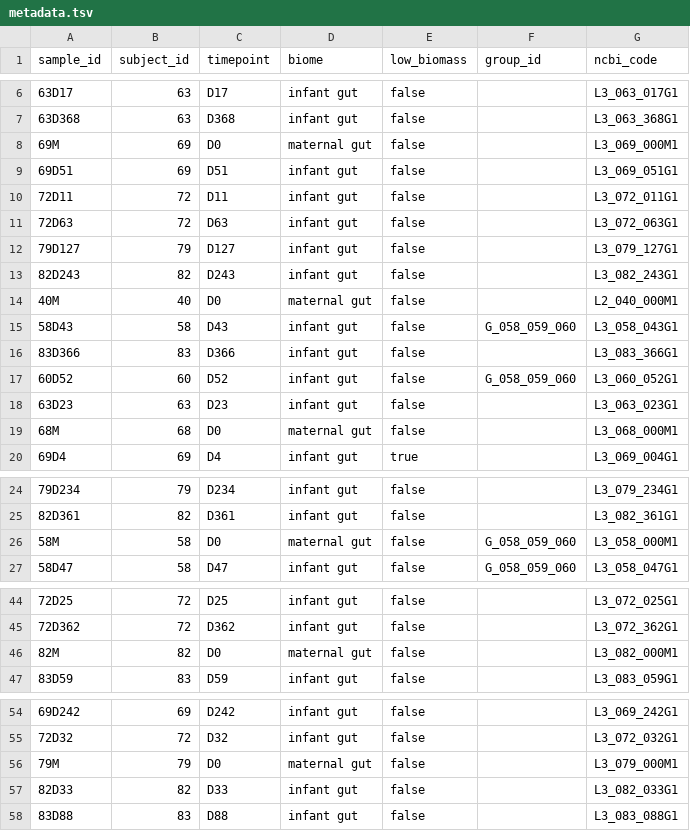
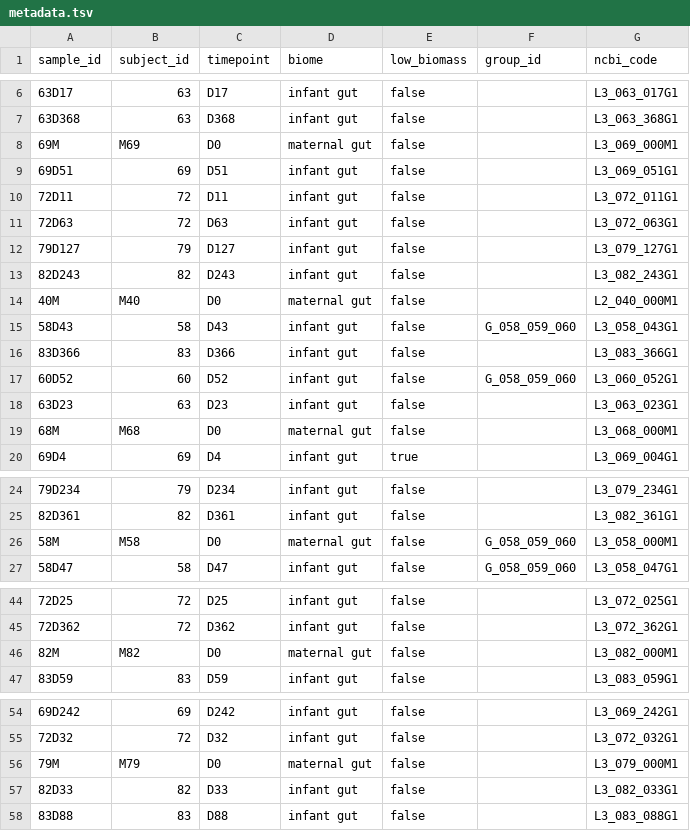
Before and after one commit to ggautreau/test_croco_interpreter, a TSV file: public/demo/metadata.tsv, drawn as a sheet; only a part is shown, gaps mark what is left out; the diff covers the shown part only.

Commit message:
fix metadata

```diff
--- a/public/demo/metadata.tsv
+++ b/public/demo/metadata.tsv
@@ -7,3 +7,3 @@ sample_id	subject_id	timepoint	biome	low_biomass	group_id	ncbi_code
 63D368	63	D368	infant gut	false		L3_063_368G1
-69M	69	D0	maternal gut	false		L3_069_000M1
+69M	M69	D0	maternal gut	false		L3_069_000M1
 69D51	69	D51	infant gut	false		L3_069_051G1
@@ -13,3 +13,3 @@ sample_id	subject_id	timepoint	biome	low_biomass	group_id	ncbi_code
 82D243	82	D243	infant gut	false		L3_082_243G1
-40M	40	D0	maternal gut	false		L2_040_000M1
+40M	M40	D0	maternal gut	false		L2_040_000M1
 58D43	58	D43	infant gut	false	G_058_059_060	L3_058_043G1
@@ -18,3 +18,3 @@ sample_id	subject_id	timepoint	biome	low_biomass	group_id	ncbi_code
 63D23	63	D23	infant gut	false		L3_063_023G1
-68M	68	D0	maternal gut	false		L3_068_000M1
+68M	M68	D0	maternal gut	false		L3_068_000M1
 69D4	69	D4	infant gut	true		L3_069_004G1
@@ -25,3 +25,3 @@ sample_id	subject_id	timepoint	biome	low_biomass	group_id	ncbi_code
 82D361	82	D361	infant gut	false		L3_082_361G1
-58M	58	D0	maternal gut	false	G_058_059_060	L3_058_000M1
+58M	M58	D0	maternal gut	false	G_058_059_060	L3_058_000M1
 58D47	58	D47	infant gut	false	G_058_059_060	L3_058_047G1
@@ -45,3 +45,3 @@ sample_id	subject_id	timepoint	biome	low_biomass	group_id	ncbi_code
 72D362	72	D362	infant gut	false		L3_072_362G1
-82M	82	D0	maternal gut	false		L3_082_000M1
+82M	M82	D0	maternal gut	false		L3_082_000M1
 83D59	83	D59	infant gut	false		L3_083_059G1
@@ -55,3 +55,3 @@ sample_id	subject_id	timepoint	biome	low_biomass	group_id	ncbi_code
 72D32	72	D32	infant gut	false		L3_072_032G1
-79M	79	D0	maternal gut	false		L3_079_000M1
+79M	M79	D0	maternal gut	false		L3_079_000M1
 82D33	82	D33	infant gut	false		L3_082_033G1
```
Also changed, not shown: 1 edited cell elsewhere in this file.
